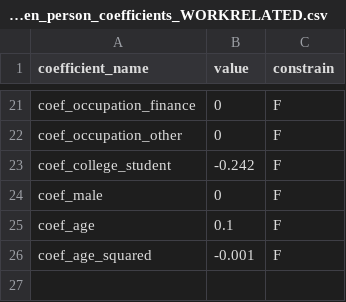
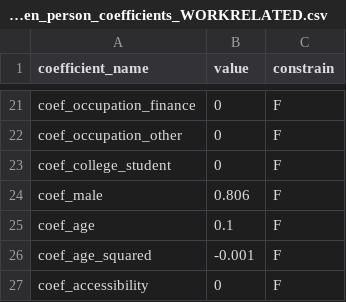
Before and after one commit to SANDAG/activitysim-cvm, a CSV file: activitysim/examples/example_odot_ldt/configs/ldt_tour_gen_person_coefficients_WORKRELATED.csv, drawn as a sheet; only a part is shown, gaps mark what is left out.

```diff
--- a/activitysim/examples/example_odot_ldt/configs/ldt_tour_gen_person_coefficients_WORKRELATED.csv
+++ b/activitysim/examples/example_odot_ldt/configs/ldt_tour_gen_person_coefficients_WORKRELATED.csv
@@ -22,5 +22,6 @@ coef_occupation_finance,0,F
 coef_occupation_other,0,F
-coef_college_student,-0.242,F
-coef_male,0,F
+coef_college_student,0,F
+coef_male,0.806,F
 coef_age,0.1,F
 coef_age_squared,-0.001,F
+coef_accessibility,0,F
```
Also changed, not shown: activitysim/examples/example_odot_ldt/configs/ldt_tour_gen_household_coefficients.csv, activitysim/examples/example_odot_ldt/configs/ldt_tour_gen_person_coefficients_OTHER.csv.
